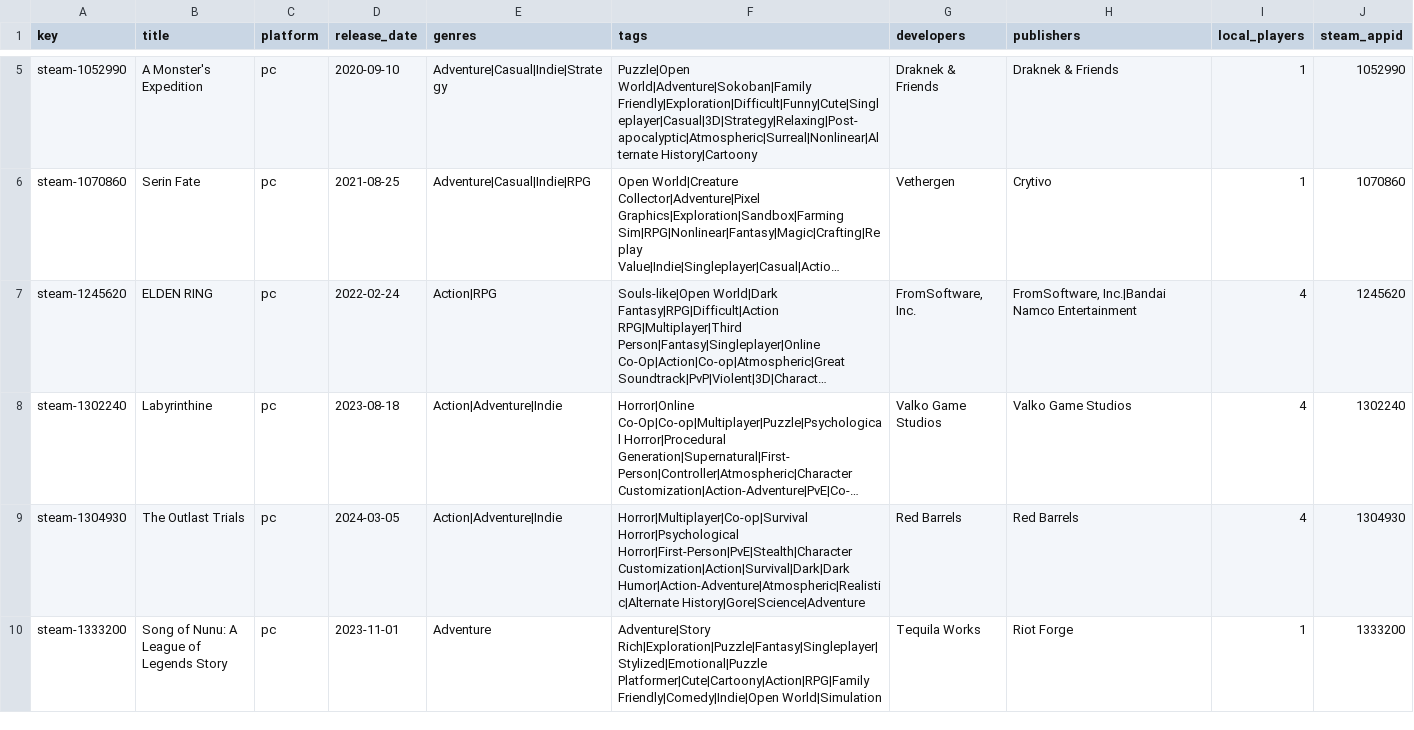
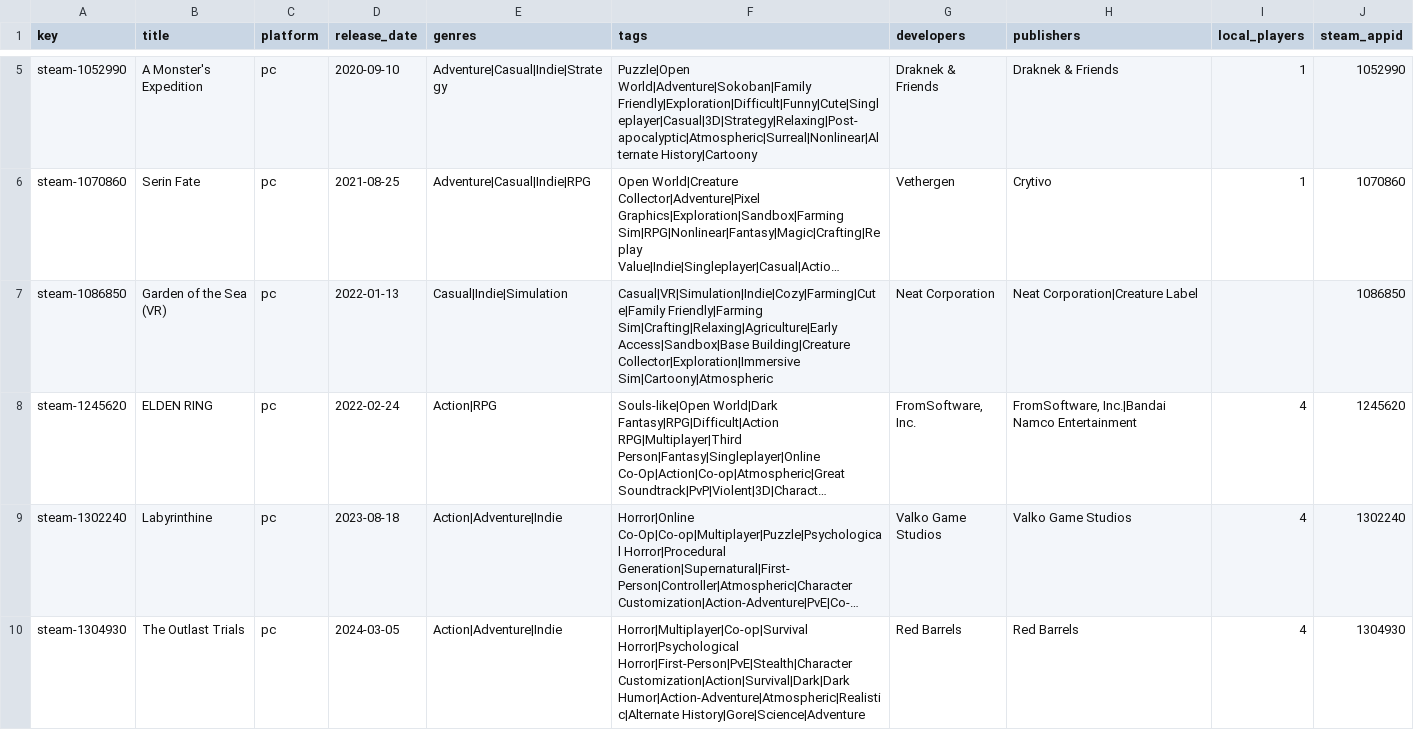
Before and after one commit to jeremybris/PlayOut-metadata, a CSV file: data/steam/02.csv, drawn as a sheet; only a part is shown, gaps mark what is left out; the shorter side is filled out with more unchanged rows; long unchanged cells end in …; the diff names each change by its address in the sheet, - before the commit and + after, or states it on an @@ line.

```diff
--- a/data/steam/02.csv
+++ b/data/steam/02.csv
+row 7: steam-1086850 | Garden of the Sea (VR) | pc | 2022-01-13 | Casual|Indie|Simulation | Casual|VR|Simulation|Indie|Cozy|Farming|Cute|Family Friendly|Farming Sim|Crafting|Relaxing|Agriculture|Early Access|Sandbox|Base Building|Creature Collector|Exploration|Immersive Sim|Cartoony|Atmospheric | Neat Corporation | Neat Corporation|Creature Label |  | 1086850
```
